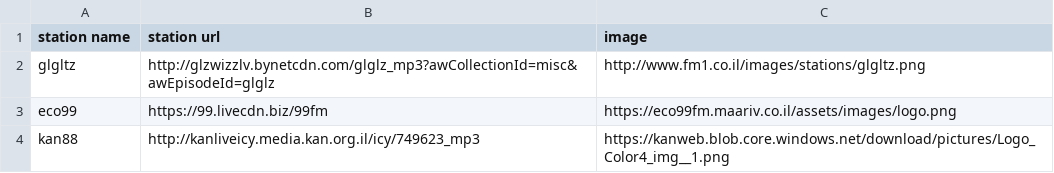
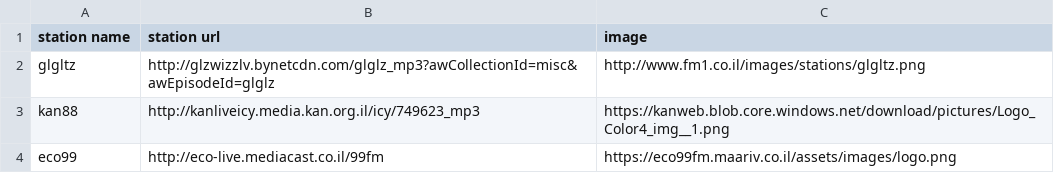
Before and after one commit to avivc411/Radio-TT, a CSV file: resources/stations info.csv, drawn as a sheet; removed rows and columns are numbered as before the commit, all else as after; the diff names each change by its address in the sheet, - before the commit and + after, or states it on an @@ line.

```diff
--- a/resources/stations info.csv
+++ b/resources/stations info.csv
-row 3: eco99 | https://99.livecdn.biz/99fm | https://eco99fm.maariv.co.il/assets/images/logo.png
+row 4: eco99 | http://eco-live.mediacast.co.il/99fm | https://eco99fm.maariv.co.il/assets/images/logo.png
```
Also changed, not shown: 7 other files.
